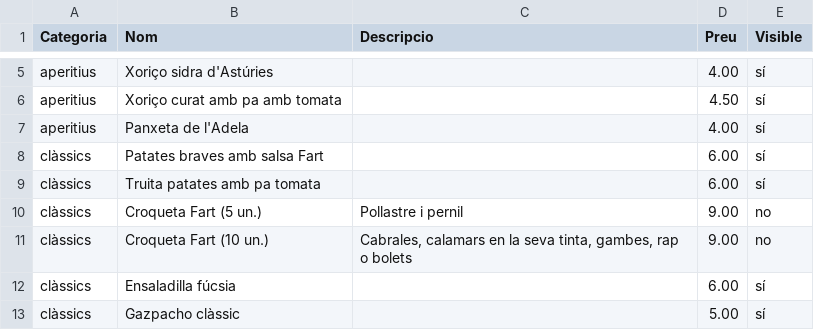
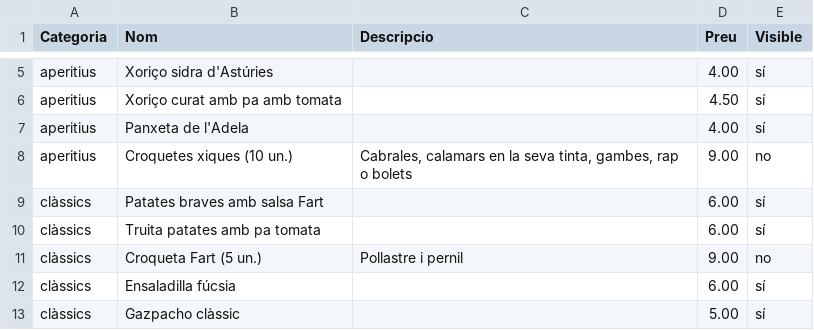
Before and after one commit to guitacm/CartaFart, a CSV file: public/carta_fart_definitiu.csv, drawn as a sheet; only a part is shown, gaps mark what is left out; removed rows and columns are numbered as before the commit, all else as after; the diff names each change by its address in the sheet, - before the commit and + after, or states it on an @@ line.

Commit message:
Update carta_fart_definitiu.csv

```diff
--- a/public/carta_fart_definitiu.csv
+++ b/public/carta_fart_definitiu.csv
+row 8: aperitius | Croquetes xiques (10 un.) | Cabrales, calamars en la seva tinta, gambes, rap o bolets | 9.00 | no
-row 11: clàssics | Croqueta Fart (10 un.) | Cabrales, calamars en la seva tinta, gambes, rap o bolets | 9.00 | no
```
